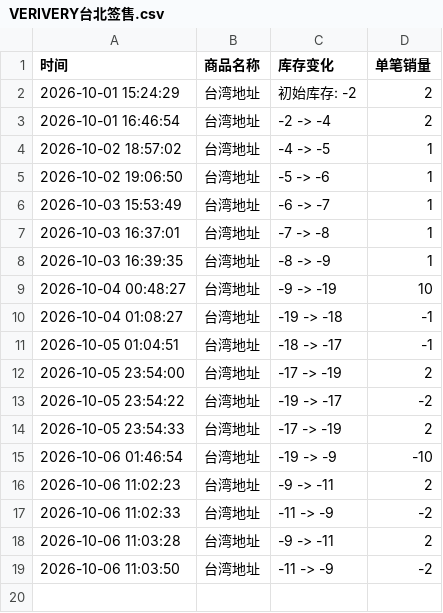
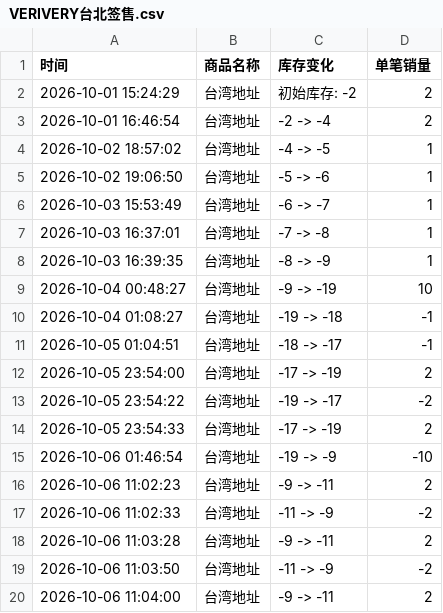
Before and after one commit to Juineii/verivery_km1007, a CSV file: VERIVERY台北签售.csv, drawn as a sheet.

Commit message:
自动更新数据 2026-10-06 11:04:57

```diff
--- a/VERIVERY台北签售.csv
+++ b/VERIVERY台北签售.csv
@@ -19 +19,2 @@
 2026-10-06 11:03:50,台湾地址,-11 -> -9,-2
+2026-10-06 11:04:00,台湾地址,-9 -> -11,2
```
